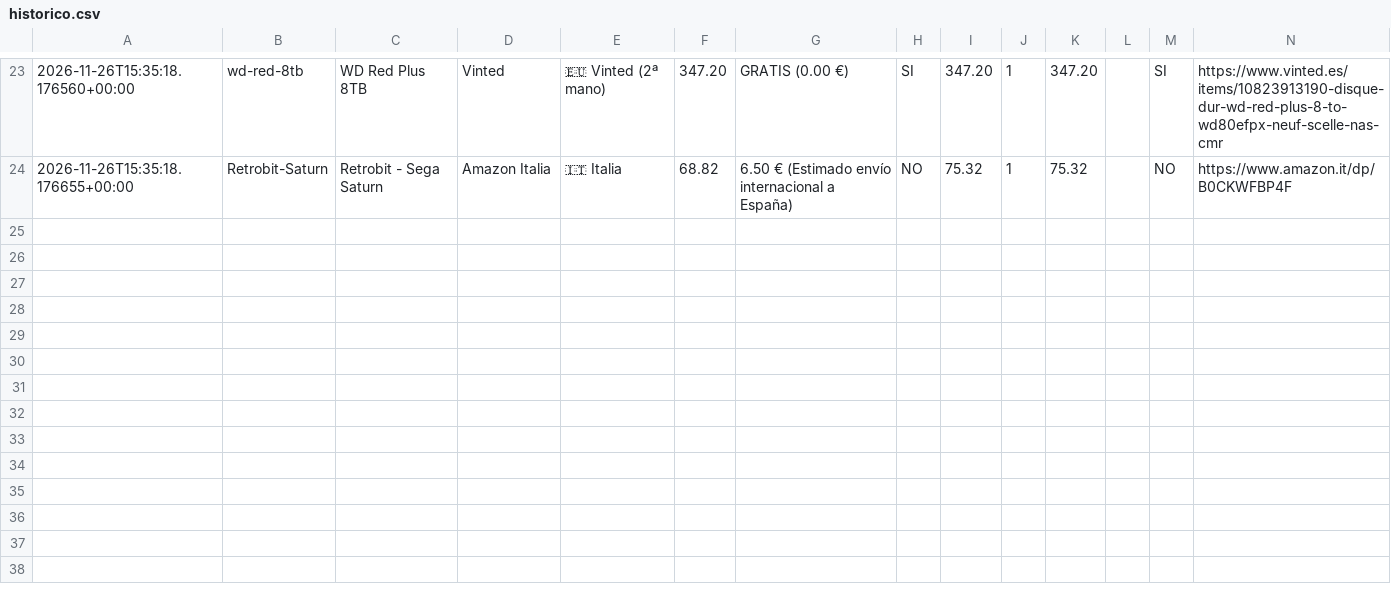
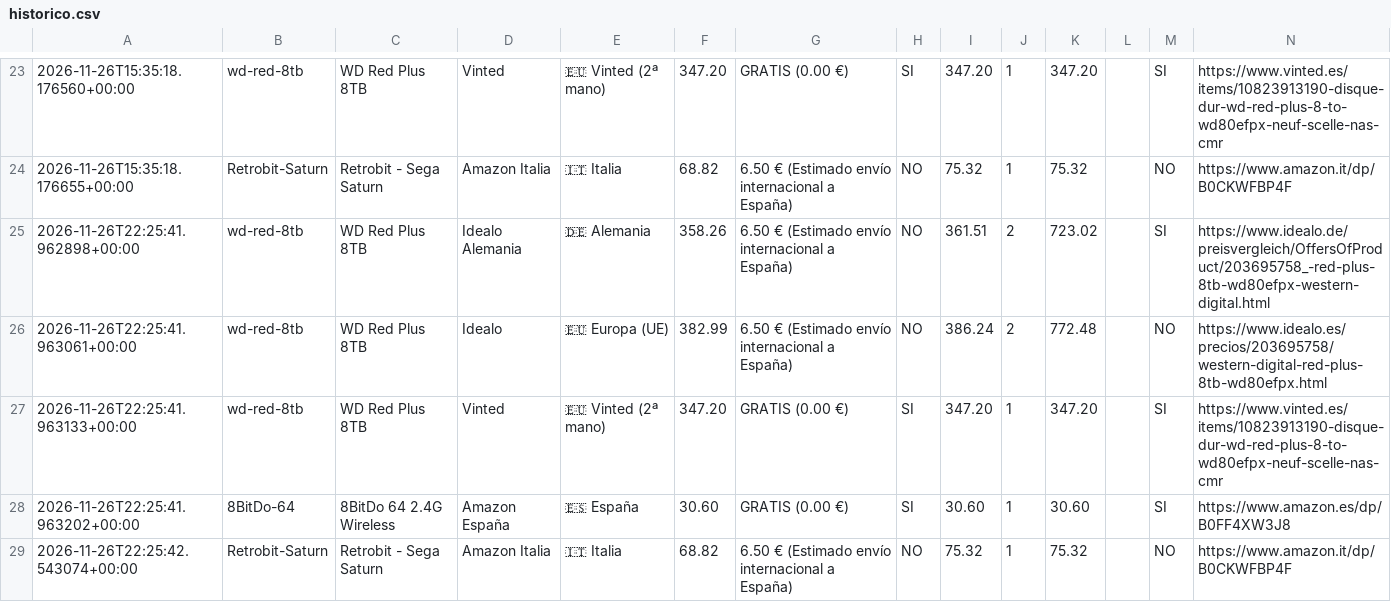
Before and after one commit to antonio-bravo/telegram-price, a CSV file: historico.csv, drawn as a sheet; only a part is shown, gaps mark what is left out; the diff names each change by its address in the sheet, - before the commit and + after, or states it on an @@ line.

```diff
--- a/historico.csv
+++ b/historico.csv
+row 25: 2026-11-26T22:25:41.962898+00:00 | wd-red-8tb | WD Red Plus 8TB | Idealo Alemania | 🇩🇪 Alemania | 358.26 | 6.50 € (Estimado envío internacional a España) | NO | 361.51 | 2 | 723.02 |  | SI | https://www.idealo.de/preisvergleich/OffersOfProduct/203695758_-red-plus-8tb-wd80efpx-western-digital.html
+row 26: 2026-11-26T22:25:41.963061+00:00 | wd-red-8tb | WD Red Plus 8TB | Idealo | 🇪🇺 Europa (UE) | 382.99 | 6.50 € (Estimado envío internacional a España) | NO | 386.24 | 2 | 772.48 |  | NO | https://www.idealo.es/precios/203695758/western-digital-red-plus-8tb-wd80efpx.html
+row 27: 2026-11-26T22:25:41.963133+00:00 | wd-red-8tb | WD Red Plus 8TB | Vinted | 🇪🇺 Vinted (2ª mano) | 347.20 | GRATIS (0.00 €) | SI | 347.20 | 1 | 347.20 |  | SI | https://www.vinted.es/items/10823913190-disque-dur-wd-red-plus-8-to-wd80efpx-neuf-scelle-nas-cmr
+row 28: 2026-11-26T22:25:41.963202+00:00 | 8BitDo-64 | 8BitDo 64 2.4G Wireless | Amazon España | 🇪🇸 España | 30.60 | GRATIS (0.00 €) | SI | 30.60 | 1 | 30.60 |  | SI | https://www.amazon.es/dp/B0FF4XW3J8
+row 29: 2026-11-26T22:25:42.543074+00:00 | Retrobit-Saturn | Retrobit - Sega Saturn | Amazon Italia | 🇮🇹 Italia | 68.82 | 6.50 € (Estimado envío internacional a España) | NO | 75.32 | 1 | 75.32 |  | NO | https://www.amazon.it/dp/B0CKWFBP4F
```
Also changed, not shown: 1 other file.
